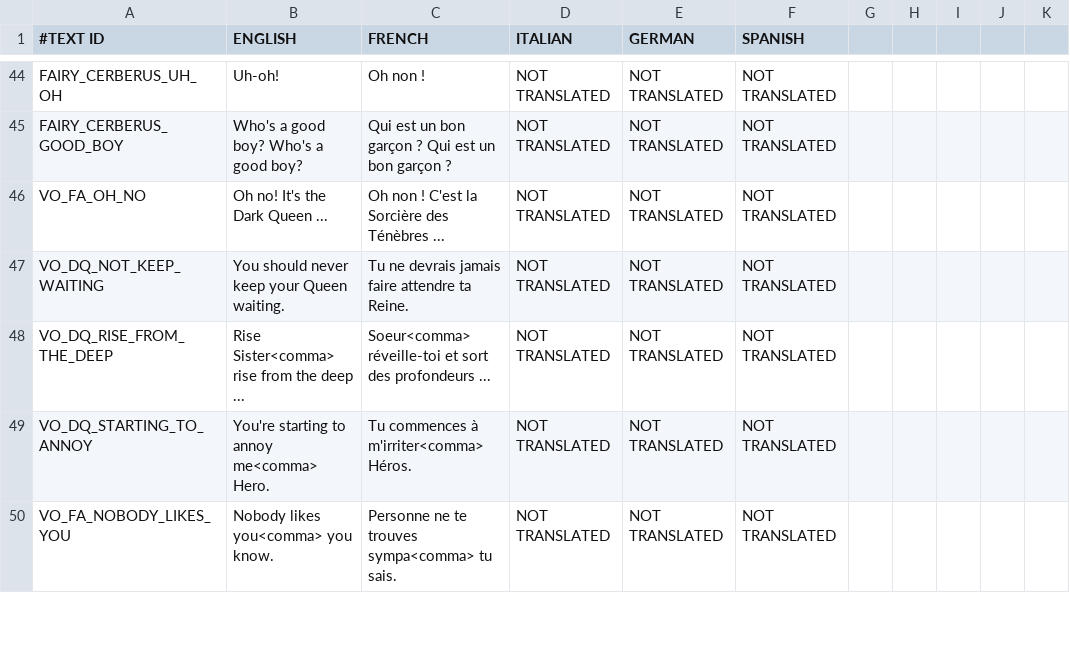
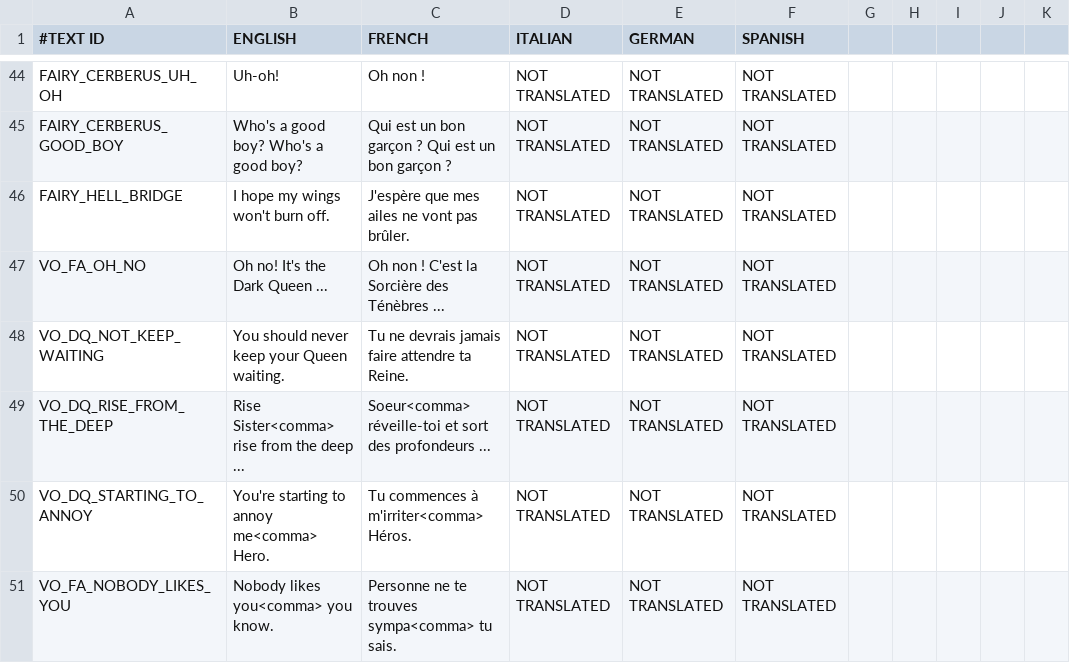
Before and after one commit to shahbazGamedev/Hero-s-Run, a CSV file: Assets/Resources/Localization/GameText.csv, drawn as a sheet; only a part is shown, gaps mark what is left out.

Commit message:
Hell Fairy Message tile + tweaks to Cerberus Sequence

```diff
--- a/Assets/Resources/Localization/GameText.csv
+++ b/Assets/Resources/Localization/GameText.csv
@@ -45,2 +45,3 @@ FAIRY_CERBERUS_UH_OH,Uh-oh!,Oh non !,NOT TRANSLATED,NOT TRANSLATED,NOT TRANSLATE
 FAIRY_CERBERUS_GOOD_BOY,Who's a good boy? Who's a good boy?,Qui est un bon garçon ? Qui est un bon garçon ?,NOT TRANSLATED,NOT TRANSLATED,NOT TRANSLATED
+FAIRY_HELL_BRIDGE,I hope my wings won't burn off.,J'espère que mes ailes ne vont pas brûler.,NOT TRANSLATED,NOT TRANSLATED,NOT TRANSLATED
 VO_FA_OH_NO,Oh no! It's the Dark Queen ...,Oh non ! C'est la Sorcière des Ténèbres ...,NOT TRANSLATED,NOT TRANSLATED,NOT TRANSLATED
```
Also changed, not shown: 15 other files.
